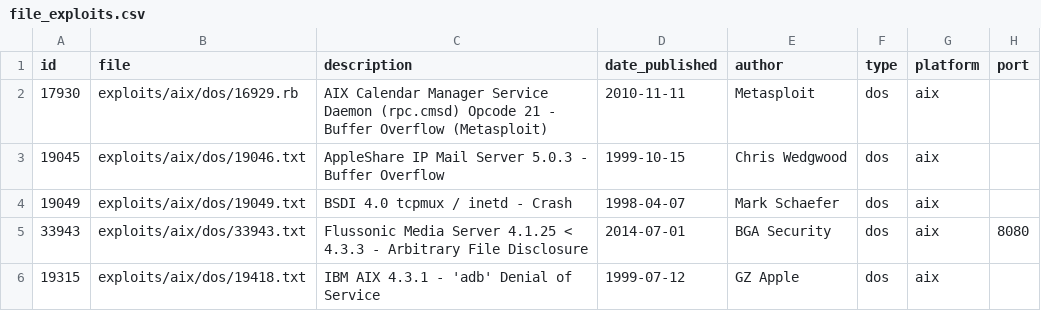
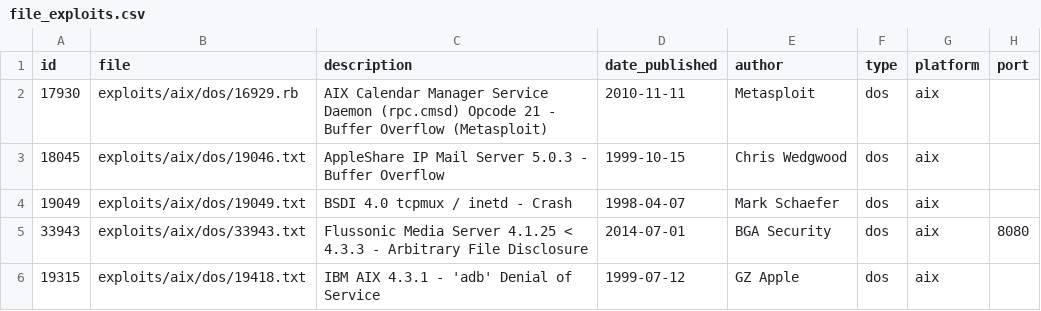
Before and after one commit to kishoresq1/MachineLearning-Sq1, a CSV file: file_exploits.csv, drawn as a sheet; only a part is shown; the diff names each change by its address in the sheet, - before the commit and + after, or states it on an @@ line.

Commit message:
Update file_exploits.csv

```diff
--- a/file_exploits.csv
+++ b/file_exploits.csv
-A3 (id): 19045
+A3 (id): 18045
```
